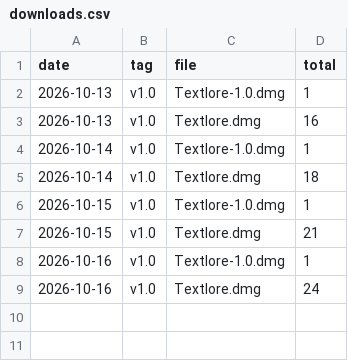
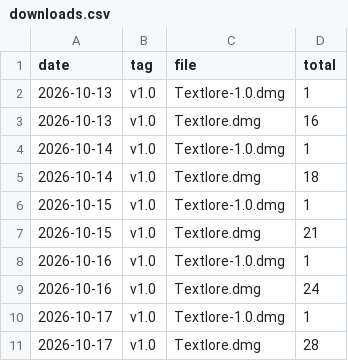
Before and after one commit to theusefulmedia/textlore-site, a CSV file: stats/downloads.csv, drawn as a sheet.

Commit message:
Download counts 2026-10-17

```diff
--- a/stats/downloads.csv
+++ b/stats/downloads.csv
@@ -9 +9,3 @@ date,tag,file,total
 2026-10-16,v1.0,Textlore.dmg,24
+2026-10-17,v1.0,Textlore-1.0.dmg,1
+2026-10-17,v1.0,Textlore.dmg,28
```
